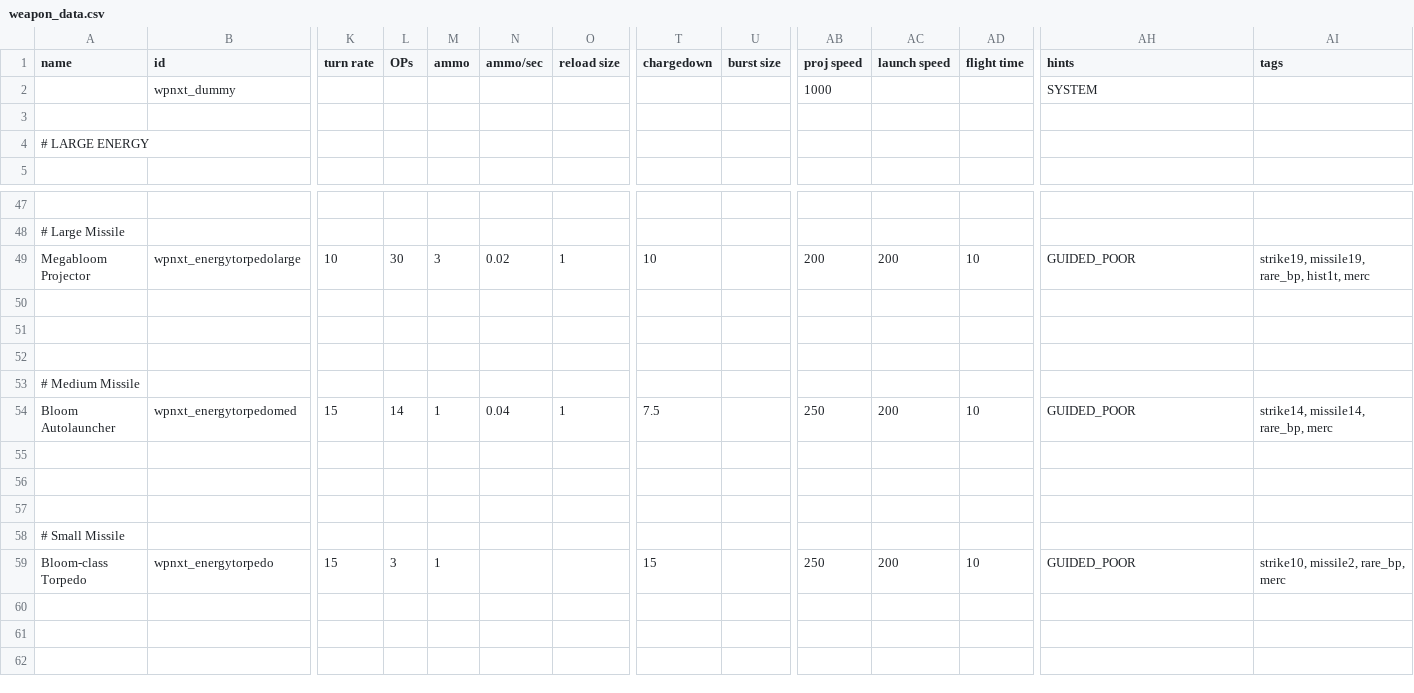
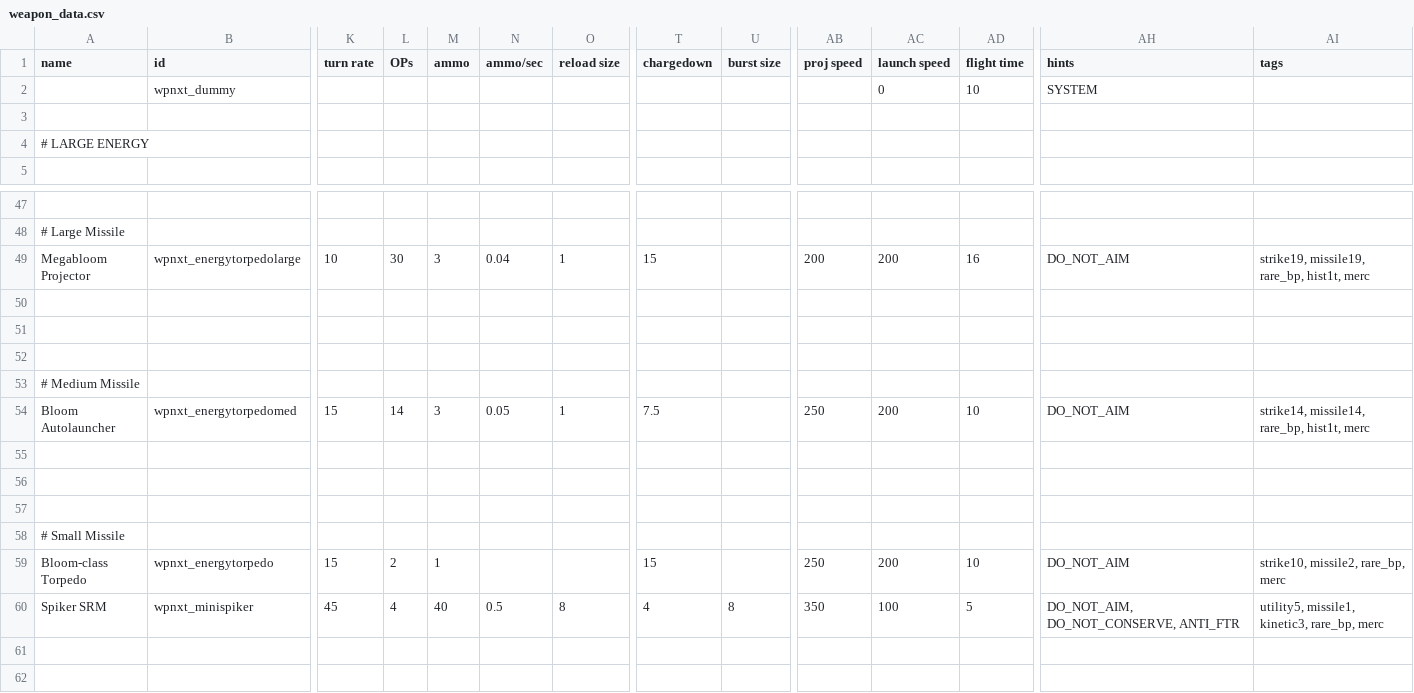
Before and after one commit to qcwxezda/Starsector-Unthemed-Weapons, a CSV file: data/weapons/weapon_data.csv, drawn as a sheet; only a part is shown, gaps mark what is left out; rows hold the shown columns only; the diff names each change by its address in the sheet, - before the commit and + after, or states it on an @@ line.

Commit message:
WIP minispiker, add missile AI stuff

```diff
--- a/data/weapons/weapon_data.csv
+++ b/data/weapons/weapon_data.csv
-AB2 (proj speed): 1000
+AB2 (proj speed): (empty)
-AC2 (launch speed): (empty)
+AC2 (launch speed): 0
-AD2 (flight time): (empty)
+AD2 (flight time): 10
-N49 (ammo/sec): 0.02
+N49 (ammo/sec): 0.04
-T49 (chargedown): 10
+T49 (chargedown): 15
-AD49 (flight time): 10
+AD49 (flight time): 16
-AH49 (hints): GUIDED_POOR
+AH49 (hints): DO_NOT_AIM
-M54 (ammo): 1
+M54 (ammo): 3
-N54 (ammo/sec): 0.04
+N54 (ammo/sec): 0.05
-AH54 (hints): GUIDED_POOR
+AH54 (hints): DO_NOT_AIM
-AI54 (tags): strike14, missile14, rare_bp, merc
+AI54 (tags): strike14, missile14, rare_bp, hist1t, merc
-L59 (OPs): 3
+L59 (OPs): 2
-AH59 (hints): GUIDED_POOR
+AH59 (hints): DO_NOT_AIM
-row 60: (empty)
+row 60: Spiker SRM | wpnxt_minispiker | 45 | 4 | 40 | 0.5 | 8 | 4 | 8 | 350 | 100 | 5 | DO_NOT_AIM, DO_NOT_CONSERVE, ANTI_FTR | utility5, missile1, kinetic3, rare_bp, merc
```
Also changed, not shown: 29 other files.
